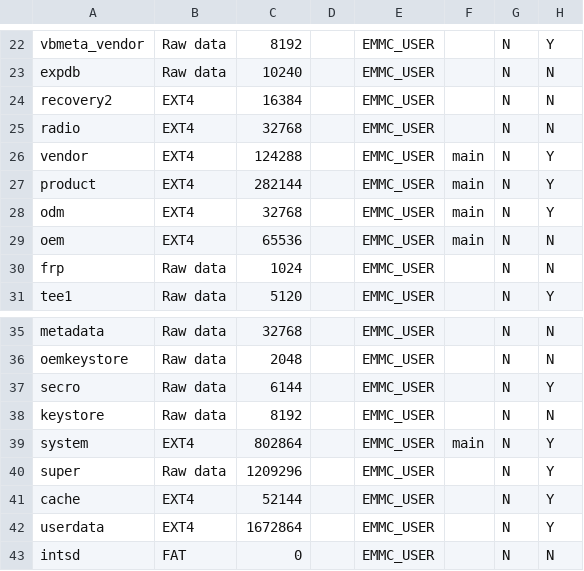
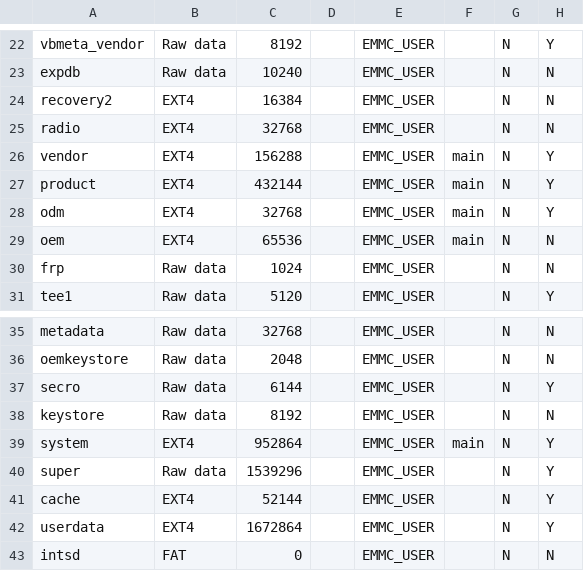
Before and after one commit to svoboda18/android_mediatek_project_x5, a CSV file: device/mediatek/build/build/tools/ptgen/MT6580/partition_table_MT6580_emmc.csv, drawn as a sheet; only a part is shown, gaps mark what is left out; the diff names each change by its address in the sheet, - before the commit and + after, or states it on an @@ line.

Commit message:
ptgen: MT6580: increase main group size
Signed-off-by: svoboda18 <dev.svoboda18@gmail.com>

```diff
--- a/device/mediatek/build/build/tools/ptgen/MT6580/partition_table_MT6580_emmc.csv
+++ b/device/mediatek/build/build/tools/ptgen/MT6580/partition_table_MT6580_emmc.csv
-C26: 124288
+C26: 156288
-C27: 282144
+C27: 432144
-C39: 802864
+C39: 952864
-C40: 1209296
+C40: 1539296
```
